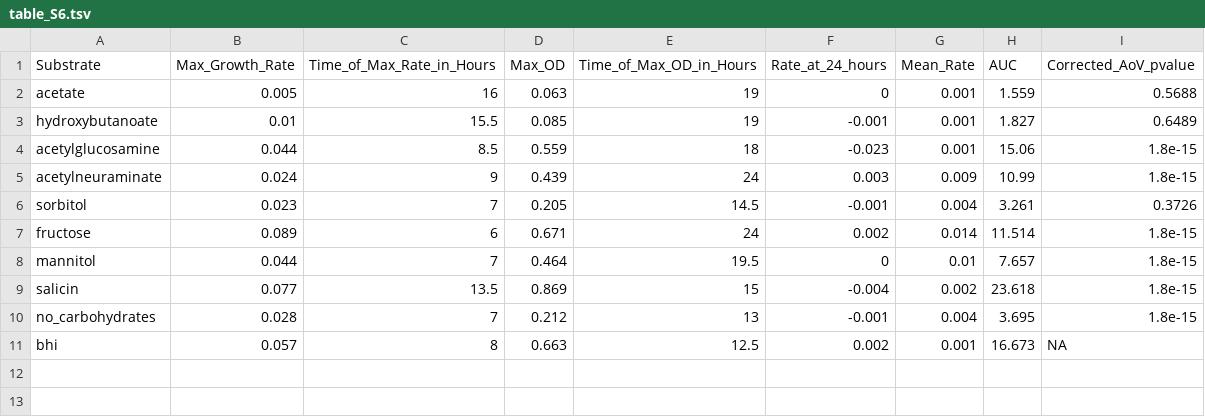
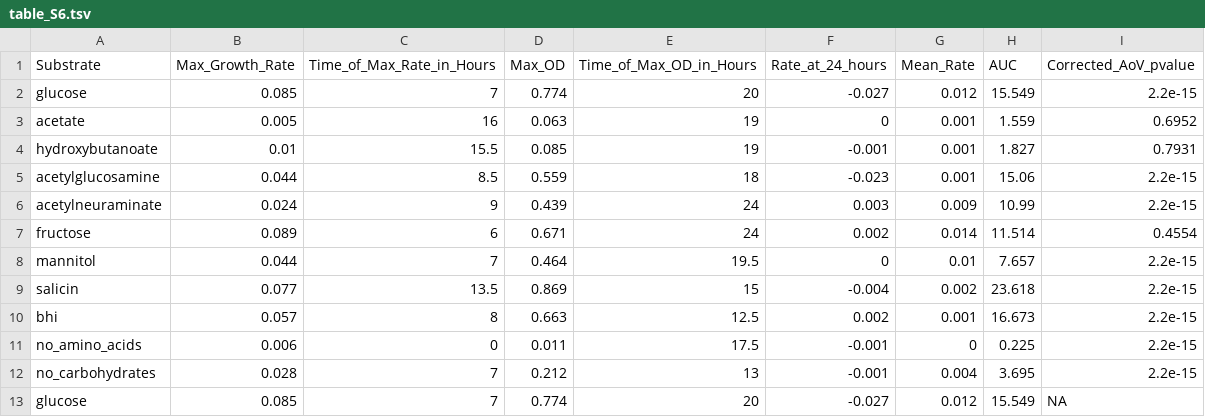
Before and after one commit to SchlossLab/Jenior_Modeling_mSystems_2017, a TSV file: results/supplement/tables/table_S6.tsv, drawn as a sheet.

```diff
--- a/results/supplement/tables/table_S6.tsv
+++ b/results/supplement/tables/table_S6.tsv
@@ -1,11 +1,13 @@
 Substrate	Max_Growth_Rate	Time_of_Max_Rate_in_Hours	Max_OD	Time_of_Max_OD_in_Hours	Rate_at_24_hours	Mean_Rate	AUC	Corrected_AoV_pvalue
-acetate	0.005	16	0.063	19	0	0.001	1.559	0.5688
-hydroxybutanoate	0.01	15.5	0.085	19	-0.001	0.001	1.827	0.6489
-acetylglucosamine	0.044	8.5	0.559	18	-0.023	0.001	15.06	1.8e-15
-acetylneuraminate	0.024	9	0.439	24	0.003	0.009	10.99	1.8e-15
-sorbitol	0.023	7	0.205	14.5	-0.001	0.004	3.261	0.3726
-fructose	0.089	6	0.671	24	0.002	0.014	11.514	1.8e-15
-mannitol	0.044	7	0.464	19.5	0	0.01	7.657	1.8e-15
-salicin	0.077	13.5	0.869	15	-0.004	0.002	23.618	1.8e-15
-no_carbohydrates	0.028	7	0.212	13	-0.001	0.004	3.695	1.8e-15
-bhi	0.057	8	0.663	12.5	0.002	0.001	16.673	NA
+glucose	0.085	7	0.774	20	-0.027	0.012	15.549	2.2e-15
+acetate	0.005	16	0.063	19	0	0.001	1.559	0.6952
+hydroxybutanoate	0.01	15.5	0.085	19	-0.001	0.001	1.827	0.7931
+acetylglucosamine	0.044	8.5	0.559	18	-0.023	0.001	15.06	2.2e-15
+acetylneuraminate	0.024	9	0.439	24	0.003	0.009	10.99	2.2e-15
+fructose	0.089	6	0.671	24	0.002	0.014	11.514	0.4554
+mannitol	0.044	7	0.464	19.5	0	0.01	7.657	2.2e-15
+salicin	0.077	13.5	0.869	15	-0.004	0.002	23.618	2.2e-15
+bhi	0.057	8	0.663	12.5	0.002	0.001	16.673	2.2e-15
+no_amino_acids	0.006	0	0.011	17.5	-0.001	0	0.225	2.2e-15
+no_carbohydrates	0.028	7	0.212	13	-0.001	0.004	3.695	2.2e-15
+glucose	0.085	7	0.774	20	-0.027	0.012	15.549	NA
```
Also changed, not shown: 7 other files.
